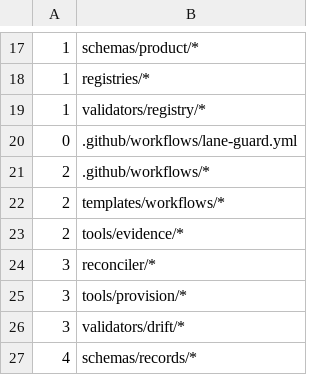
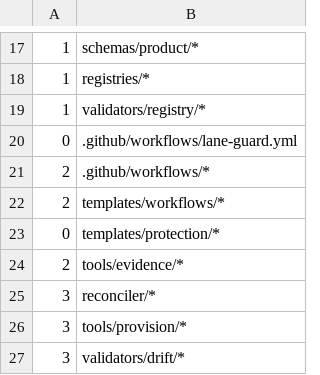
Before and after one commit to lumiverse-org/control-plane, a TSV file: lane-paths.tsv, drawn as a sheet; only a part is shown, gaps mark what is left out; the shorter side is filled out with more unchanged rows.

```diff
--- a/lane-paths.tsv
+++ b/lane-paths.tsv
@@ -22,2 +22,3 @@
 2	templates/workflows/*
+0	templates/protection/*
 2	tools/evidence/*
```
Also changed, not shown: lane-guard-exceptions.tsv, 1 other file.
